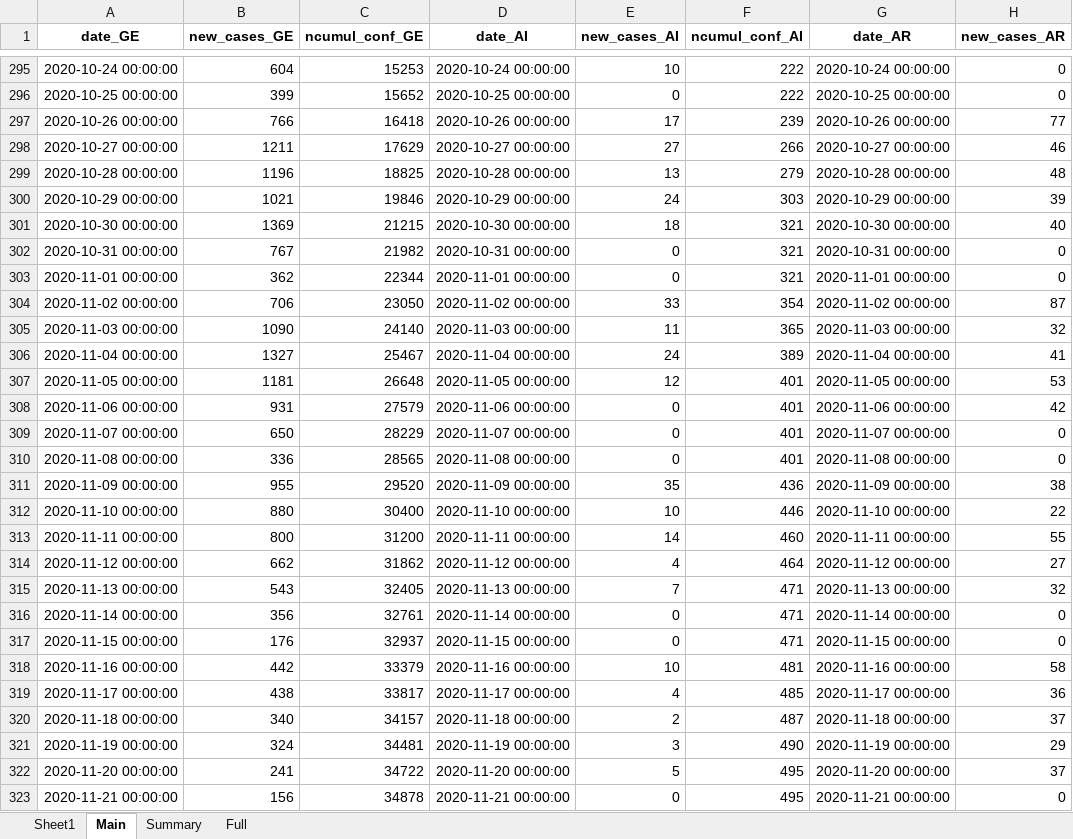
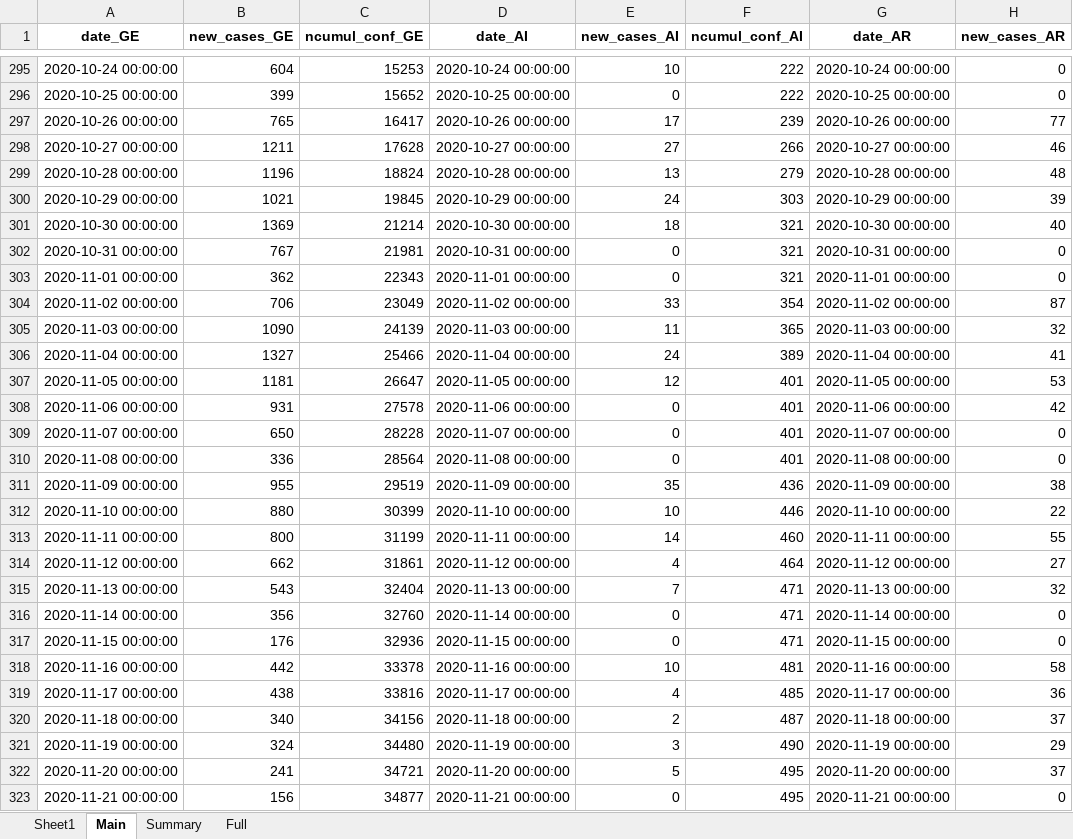
Before and after one commit to esolodko/p1_pub, an Excel workbook: xlsx_data/COVID19_Fallzahlen_CH.xlsx, sheet Main, drawn as a sheet; only a part is shown, gaps mark what is left out; values as stored, in another font and other column widths than the file's, no borders; the diff covers the shown part only; the diff names each change by its address in the sheet, - before the commit and + after, or states it on an @@ line.

Commit message:
update_CH

```diff
--- a/xlsx_data/COVID19_Fallzahlen_CH.xlsx (sheet Main)
+++ b/xlsx_data/COVID19_Fallzahlen_CH.xlsx (sheet Main)
-B297 (new_cases_GE): 766
+B297 (new_cases_GE): 765
-C297 (ncumul_conf_GE): 16418
+C297 (ncumul_conf_GE): 16417
-C298 (ncumul_conf_GE): 17629
+C298 (ncumul_conf_GE): 17628
-C299 (ncumul_conf_GE): 18825
+C299 (ncumul_conf_GE): 18824
-C300 (ncumul_conf_GE): 19846
+C300 (ncumul_conf_GE): 19845
-C301 (ncumul_conf_GE): 21215
+C301 (ncumul_conf_GE): 21214
-C302 (ncumul_conf_GE): 21982
+C302 (ncumul_conf_GE): 21981
-C303 (ncumul_conf_GE): 22344
+C303 (ncumul_conf_GE): 22343
-C304 (ncumul_conf_GE): 23050
+C304 (ncumul_conf_GE): 23049
-C305 (ncumul_conf_GE): 24140
+C305 (ncumul_conf_GE): 24139
-C306 (ncumul_conf_GE): 25467
+C306 (ncumul_conf_GE): 25466
-C307 (ncumul_conf_GE): 26648
+C307 (ncumul_conf_GE): 26647
-C308 (ncumul_conf_GE): 27579
+C308 (ncumul_conf_GE): 27578
-C309 (ncumul_conf_GE): 28229
+C309 (ncumul_conf_GE): 28228
-C310 (ncumul_conf_GE): 28565
+C310 (ncumul_conf_GE): 28564
-C311 (ncumul_conf_GE): 29520
+C311 (ncumul_conf_GE): 29519
-C312 (ncumul_conf_GE): 30400
+C312 (ncumul_conf_GE): 30399
-C313 (ncumul_conf_GE): 31200
+C313 (ncumul_conf_GE): 31199
-C314 (ncumul_conf_GE): 31862
+C314 (ncumul_conf_GE): 31861
-C315 (ncumul_conf_GE): 32405
+C315 (ncumul_conf_GE): 32404
-C316 (ncumul_conf_GE): 32761
+C316 (ncumul_conf_GE): 32760
-C317 (ncumul_conf_GE): 32937
+C317 (ncumul_conf_GE): 32936
-C318 (ncumul_conf_GE): 33379
+C318 (ncumul_conf_GE): 33378
-C319 (ncumul_conf_GE): 33817
+C319 (ncumul_conf_GE): 33816
-C320 (ncumul_conf_GE): 34157
+C320 (ncumul_conf_GE): 34156
-C321 (ncumul_conf_GE): 34481
+C321 (ncumul_conf_GE): 34480
-C322 (ncumul_conf_GE): 34722
+C322 (ncumul_conf_GE): 34721
-C323 (ncumul_conf_GE): 34878
+C323 (ncumul_conf_GE): 34877
```
Also changed, not shown: 1 added row and 539 edited cells elsewhere in this sheet, sheet Summary.
